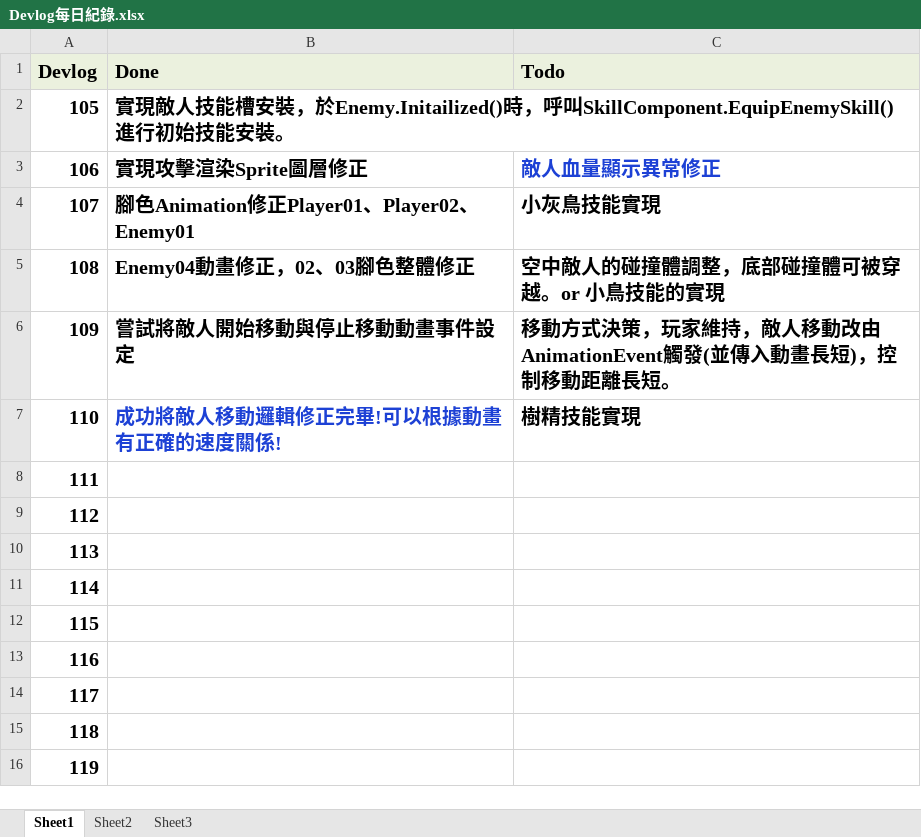
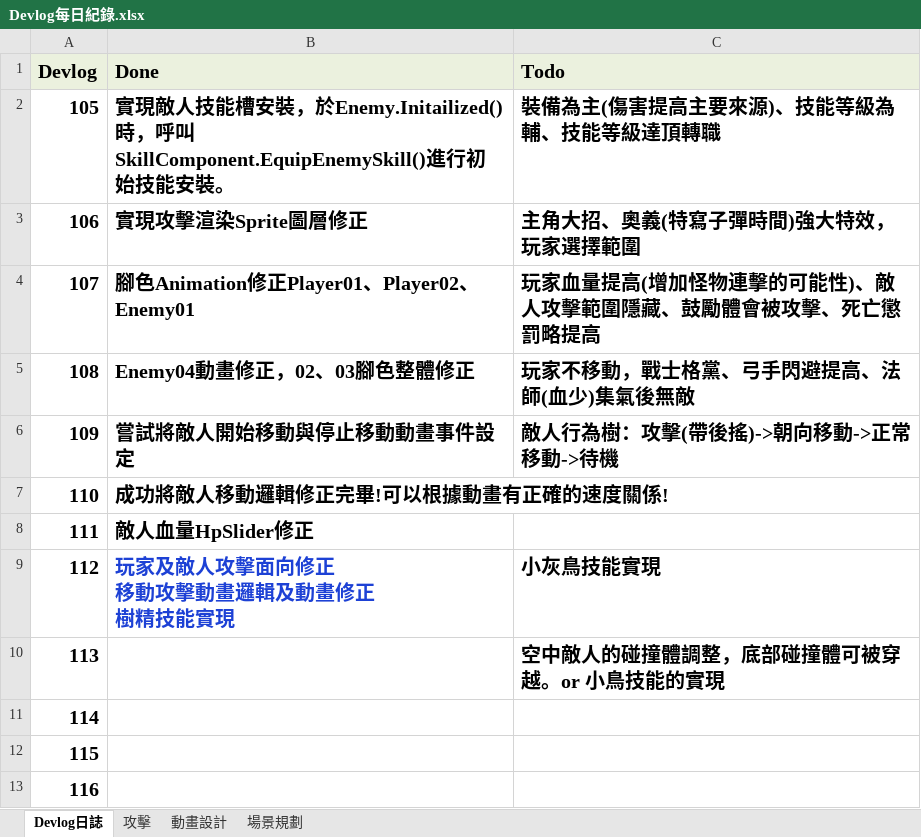
Before and after one commit to Madaimnim/MyGame, an Excel workbook: Devlog每日紀錄.xlsx, sheet Devlog日誌, drawn as a sheet; only a part is shown; the shorter side is filled out with more unchanged rows; values as stored, in another font and other column widths than the file's, no borders; ↵ is a line break in a cell; the diff names each change by its address in the sheet, - before the commit and + after, or states it on an @@ line.

```diff
--- a/Devlog每日紀錄.xlsx (sheet Devlog日誌)
+++ b/Devlog每日紀錄.xlsx (sheet Devlog日誌)
-sheet tab: Sheet1
+sheet tab: Devlog日誌
-sheet tab: Sheet2
+sheet tab: 攻擊
-sheet tab: Sheet3
+sheet tab: 動畫設計
+sheet tab: 場景規劃
-C2 (Todo): (empty)
+C2 (Todo): 裝備為主(傷害提高主要來源)、技能等級為輔、技能等級達頂轉職
-C3 (Todo): 敵人血量顯示異常修正
+C3 (Todo): 主角大招、奧義(特寫子彈時間)強大特效，玩家選擇範圍
-C3 text colour: #1D41D5
+C3 text colour: black
-C4 (Todo): 小灰鳥技能實現
+C4 (Todo): 玩家血量提高(增加怪物連擊的可能性)、敵人攻擊範圍隱藏、鼓勵體會被攻擊、死亡懲罰略提高
-C5 (Todo): 空中敵人的碰撞體調整，底部碰撞體可被穿越。or 小鳥技能的實現
+C5 (Todo): 玩家不移動，戰士格黨、弓手閃避提高、法師(血少)集氣後無敵
-C6 (Todo): 移動方式決策，玩家維持，敵人移動改由AnimationEvent觸發(並傳入動畫長短)，控制移動距離長短。
+C6 (Todo): 敵人行為樹：攻擊(帶後搖)->朝向移動->正常移動->待機
-B7 text colour: #1D41D5
+B7 text colour: black
-C7 (Todo): 樹精技能實現
+C7 (Todo): (empty)
-B8 (Done): (empty)
+B8 (Done): 敵人血量HpSlider修正
-B9 (Done): (empty)
+B9 (Done): 玩家及敵人攻擊面向修正 ↵ 移動攻擊動畫邏輯及動畫修正 ↵ 樹精技能實現
-C9 (Todo): (empty)
+C9 (Todo): 小灰鳥技能實現
-C10 (Todo): (empty)
+C10 (Todo): 空中敵人的碰撞體調整，底部碰撞體可被穿越。or 小鳥技能的實現
```
Also changed, not shown: sheet 攻擊, sheet 動畫設計, 38 other files.
